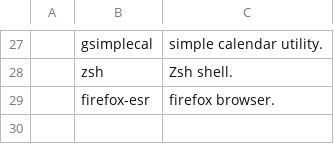
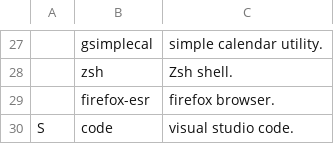
Before and after one commit to MatteoArella/dotfiles, a CSV file: progs.csv, drawn as a sheet; only a part is shown, gaps mark what is left out; the diff names each change by its address in the sheet, - before the commit and + after, or states it on an @@ line.

Commit message:
Added visual studio code & snapinstall

```diff
--- a/progs.csv
+++ b/progs.csv
+row 30: S | code | visual studio code.
```
Also changed, not shown: 1 other file.
